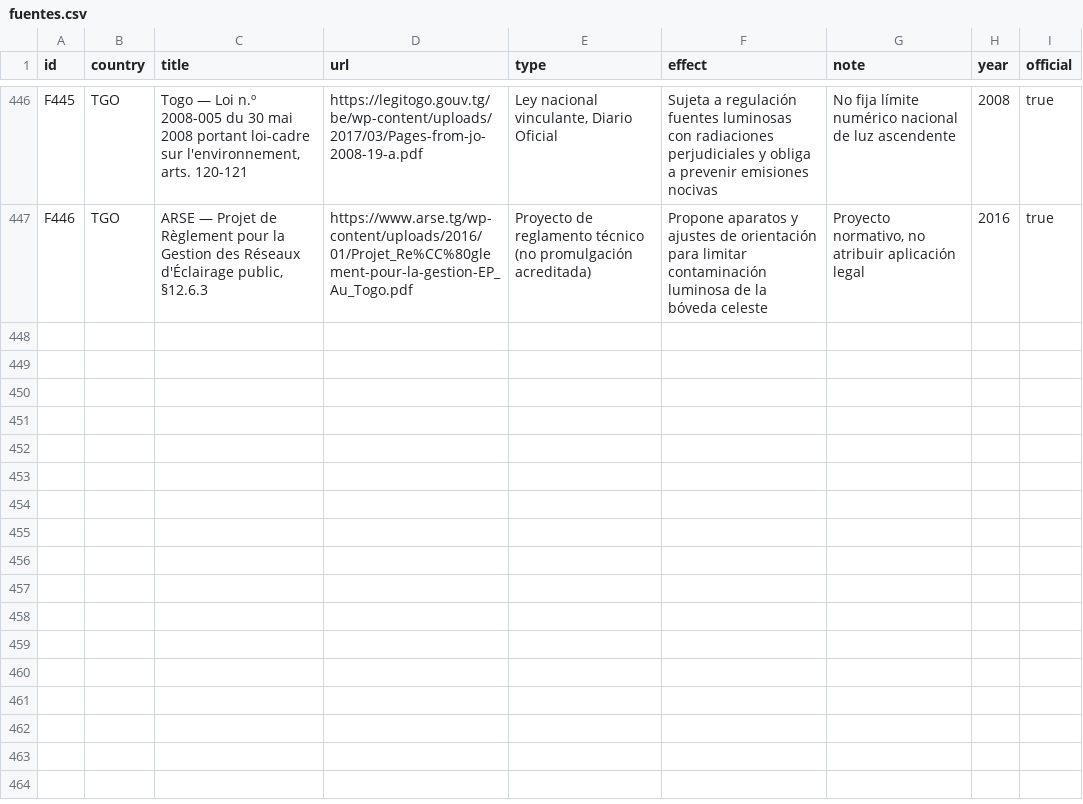
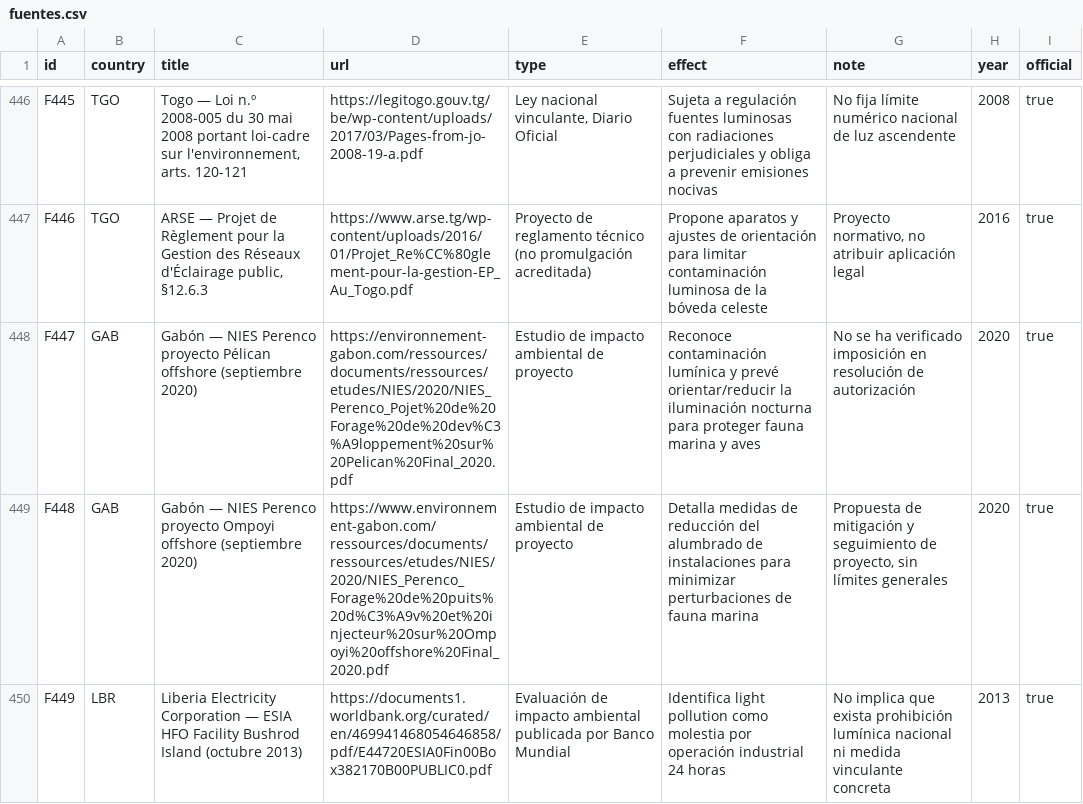
Before and after one commit to pmisson/atlas-luz-nocturna, a CSV file: data/fuentes.csv, drawn as a sheet; only a part is shown, gaps mark what is left out.

Commit message:
Documentar Gabon y Liberia con EIA sobre contaminacion luminica

```diff
--- a/data/fuentes.csv
+++ b/data/fuentes.csv
@@ -447 +447,4 @@ F445,TGO,"Togo — Loi n.º 2008-005 du 30 mai 2008 portant loi-cadre sur l'envi
 F446,TGO,"ARSE — Projet de Règlement pour la Gestion des Réseaux d'Éclairage public, §12.6.3",https://www.arse.tg/wp-content/uploads/2016/01/Projet_Re%CC%80glement-pour-la-gestion-EP_Au_Togo.pdf,Proyecto de reglamento técnico (no promulgación acreditada),Propone aparatos y ajustes de orientación para limitar contaminación luminosa de la bóveda celeste,"Proyecto normativo, no atribuir aplicación legal",2016,true
+F447,GAB,Gabón — NIES Perenco proyecto Pélican offshore (septiembre 2020),https://environnement-gabon.com/ressources/documents/ressources/etudes/NIES/2020/NIES_Perenco_Pojet%20de%20Forage%20de%20dev%C3%A9loppement%20sur%20Pelican%20Final_2020.pdf,Estudio de impacto ambiental de proyecto,Reconoce contaminación lumínica y prevé orientar/reducir la iluminación nocturna para proteger fauna marina y aves,No se ha verificado imposición en resolución de autorización,2020,true
+F448,GAB,Gabón — NIES Perenco proyecto Ompoyi offshore (septiembre 2020),https://www.environnement-gabon.com/ressources/documents/ressources/etudes/NIES/2020/NIES_Perenco_Forage%20de%20puits%20d%C3%A9v%20et%20injecteur%20sur%20Ompoyi%20offshore%20Final_2020.pdf,Estudio de impacto ambiental de proyecto,Detalla medidas de reducción del alumbrado de instalaciones para minimizar perturbaciones de fauna marina,"Propuesta de mitigación y seguimiento de proyecto, sin límites generales",2020,true
+F449,LBR,Liberia Electricity Corporation — ESIA HFO Facility Bushrod Island (octubre 2013),https://documents1.worldbank.org/curated/en/469941468054646858/pdf/E44720ESIA0Fin00Box382170B00PUBLIC0.pdf,Evaluación de impacto ambiental publicada por Banco Mundial,Identifica light pollution como molestia por operación industrial 24 horas,No implica que exista prohibición lumínica nacional ni medida vinculante concreta,2013,true
```
